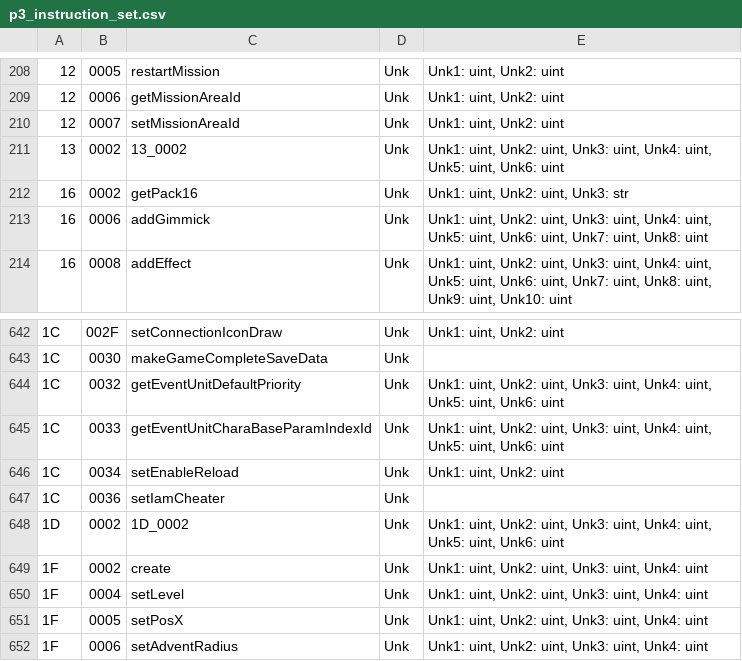
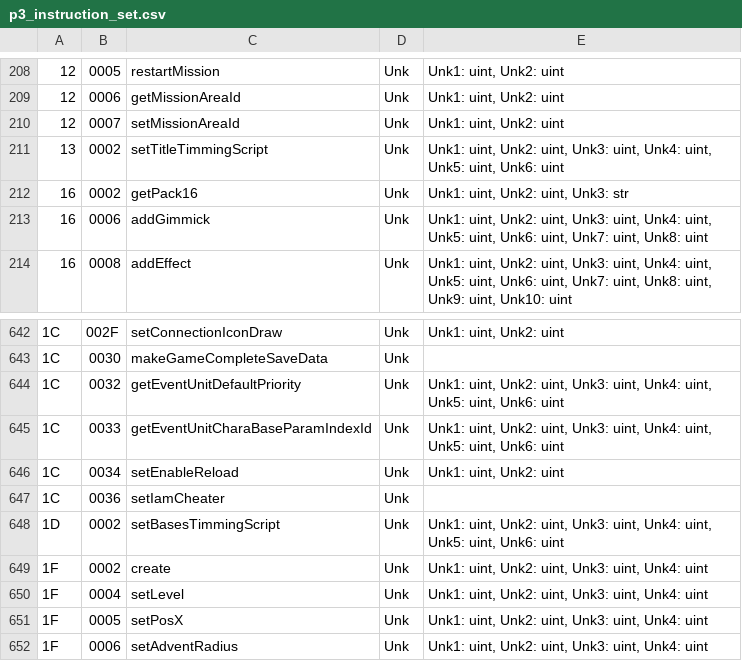
Before and after one commit to efonte/patapon-pac-tools, a CSV file: p3_instruction_set.csv, drawn as a sheet; only a part is shown, gaps mark what is left out.

Commit message:
Update p3 instruction set
Thanks to @Nemoumbra

```diff
--- a/p3_instruction_set.csv
+++ b/p3_instruction_set.csv
@@ -210,3 +210,3 @@
 12;0007;setMissionAreaId;Unk;Unk1: uint, Unk2: uint
-13;0002;13_0002;Unk;Unk1: uint, Unk2: uint, Unk3: uint, Unk4: uint, Unk5: uint, Unk6: uint
+13;0002;setTitleTimmingScript;Unk;Unk1: uint, Unk2: uint, Unk3: uint, Unk4: uint, Unk5: uint, Unk6: uint
 16;0002;getPack16;Unk;Unk1: uint, Unk2: uint, Unk3: str
@@ -647,3 +647,3 @@
 1C;0036;setIamCheater;Unk;
-1D;0002;1D_0002;Unk;Unk1: uint, Unk2: uint, Unk3: uint, Unk4: uint, Unk5: uint, Unk6: uint
+1D;0002;setBasesTimmingScript;Unk;Unk1: uint, Unk2: uint, Unk3: uint, Unk4: uint, Unk5: uint, Unk6: uint
 1F;0002;create;Unk;Unk1: uint, Unk2: uint, Unk3: uint, Unk4: uint
```
Also changed, not shown: 3 other files.
